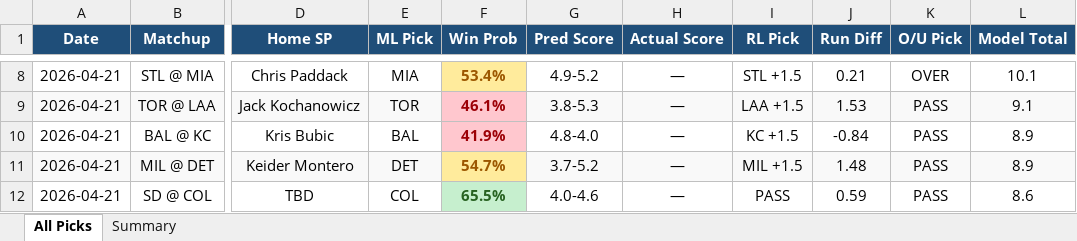
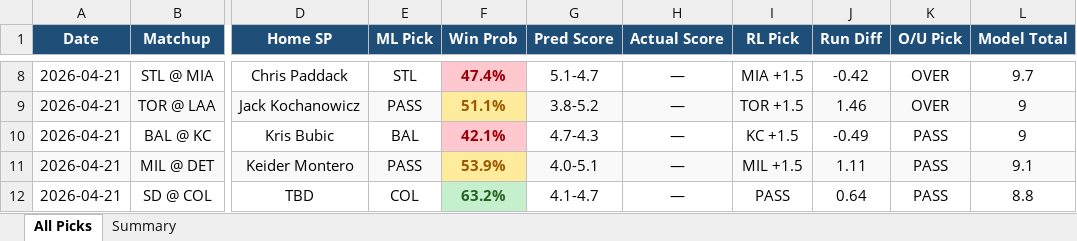
Before and after one commit to leod306/mlb-model, an Excel workbook: reports/picks_tracker.xlsx, sheet All Picks, drawn as a sheet; only a part is shown, gaps mark what is left out; values as stored, in another font and other column widths than the file's, no borders; the diff covers the shown part only; the diff names each change by its address in the sheet, - before the commit and + after, or states it on an @@ line.

```diff
--- a/reports/picks_tracker.xlsx (sheet All Picks)
+++ b/reports/picks_tracker.xlsx (sheet All Picks)
-E8 (ML Pick): MIA
+E8 (ML Pick): STL
-F8 (Win Prob): 53.4%
+F8 (Win Prob): 47.4%
@@ F8 fill: #FFEB9C → #FFC7CE, text colour: #9C5700 → #9C0006 @@
-G8 (Pred Score): 4.9-5.2
+G8 (Pred Score): 5.1-4.7
-I8 (RL Pick): STL +1.5
+I8 (RL Pick): MIA +1.5
-J8 (Run Diff): 0.21
+J8 (Run Diff): -0.42
-L8 (Model Total): 10.1
+L8 (Model Total): 9.7
-E9 (ML Pick): TOR
+E9 (ML Pick): PASS
-F9 (Win Prob): 46.1%
+F9 (Win Prob): 51.1%
@@ F9 fill: #FFC7CE → #FFEB9C, text colour: #9C0006 → #9C5700 @@
-G9 (Pred Score): 3.8-5.3
+G9 (Pred Score): 3.8-5.2
-I9 (RL Pick): LAA +1.5
+I9 (RL Pick): TOR +1.5
-J9 (Run Diff): 1.53
+J9 (Run Diff): 1.46
-K9 (O/U Pick): PASS
+K9 (O/U Pick): OVER
-L9 (Model Total): 9.1
+L9 (Model Total): 9
-F10 (Win Prob): 41.9%
+F10 (Win Prob): 42.1%
-G10 (Pred Score): 4.8-4.0
+G10 (Pred Score): 4.7-4.3
-J10 (Run Diff): -0.84
+J10 (Run Diff): -0.49
-L10 (Model Total): 8.9
+L10 (Model Total): 9
-E11 (ML Pick): DET
+E11 (ML Pick): PASS
-F11 (Win Prob): 54.7%
+F11 (Win Prob): 53.9%
-G11 (Pred Score): 3.7-5.2
+G11 (Pred Score): 4.0-5.1
-J11 (Run Diff): 1.48
+J11 (Run Diff): 1.11
-L11 (Model Total): 8.9
+L11 (Model Total): 9.1
-F12 (Win Prob): 65.5%
+F12 (Win Prob): 63.2%
-G12 (Pred Score): 4.0-4.6
+G12 (Pred Score): 4.1-4.7
-J12 (Run Diff): 0.59
+J12 (Run Diff): 0.64
-L12 (Model Total): 8.6
+L12 (Model Total): 8.8
```
Also changed, not shown: 49 edited cells and cell formats elsewhere in this sheet, 6 other files.
